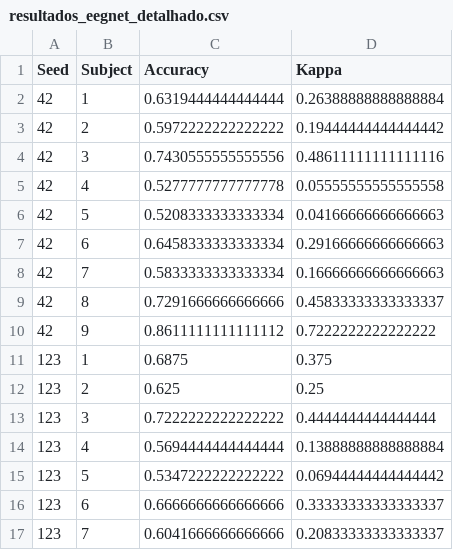
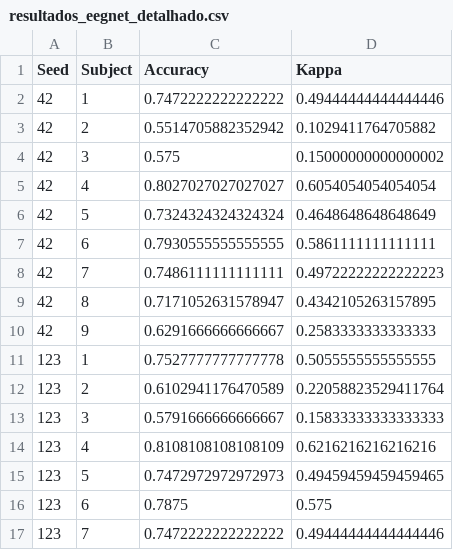
Before and after one commit to Bruno-BRG/CNN_vs_CSP, a CSV file: resultados_eegnet_detalhado.csv, drawn as a sheet; only a part is shown; the diff covers the shown part only.

```diff
--- a/resultados_eegnet_detalhado.csv
+++ b/resultados_eegnet_detalhado.csv
@@ -1,17 +1,17 @@
 Seed,Subject,Accuracy,Kappa
-42,1,0.6319444444444444,0.26388888888888884
-42,2,0.5972222222222222,0.19444444444444442
-42,3,0.7430555555555556,0.48611111111111116
-42,4,0.5277777777777778,0.05555555555555558
-42,5,0.5208333333333334,0.04166666666666663
-42,6,0.6458333333333334,0.29166666666666663
-42,7,0.5833333333333334,0.16666666666666663
-42,8,0.7291666666666666,0.45833333333333337
-42,9,0.8611111111111112,0.7222222222222222
-123,1,0.6875,0.375
-123,2,0.625,0.25
-123,3,0.7222222222222222,0.4444444444444444
-123,4,0.5694444444444444,0.13888888888888884
-123,5,0.5347222222222222,0.06944444444444442
-123,6,0.6666666666666666,0.33333333333333337
-123,7,0.6041666666666666,0.20833333333333337
+42,1,0.7472222222222222,0.49444444444444446
+42,2,0.5514705882352942,0.1029411764705882
+42,3,0.575,0.15000000000000002
+42,4,0.8027027027027027,0.6054054054054054
+42,5,0.7324324324324324,0.4648648648648649
+42,6,0.7930555555555555,0.5861111111111111
+42,7,0.7486111111111111,0.49722222222222223
+42,8,0.7171052631578947,0.4342105263157895
+42,9,0.6291666666666667,0.2583333333333333
+123,1,0.7527777777777778,0.5055555555555555
+123,2,0.6102941176470589,0.22058823529411764
+123,3,0.5791666666666667,0.15833333333333333
+123,4,0.8108108108108109,0.6216216216216216
+123,5,0.7472972972972973,0.49459459459459465
+123,6,0.7875,0.575
+123,7,0.7472222222222222,0.49444444444444446
```
Also changed, not shown: 22 edited cells elsewhere in this file, notebooks/tabela_setup_experimental.csv, resultados_csp_lda.csv, 26 other files.
